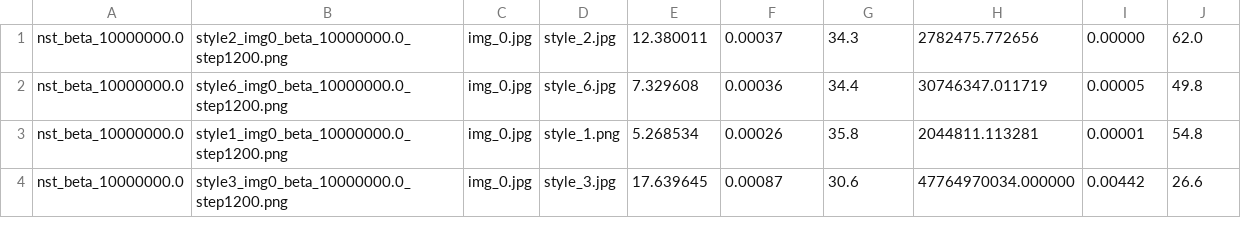
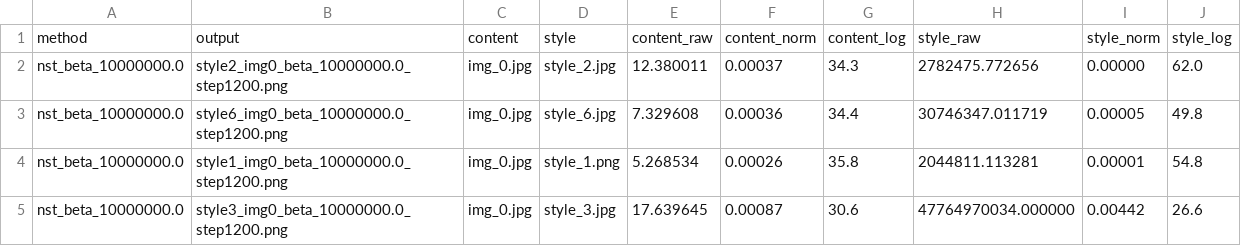
Before and after one commit to robinRossner/DL_ImageStyleTransfer, a CSV file: out/metrics/metrics.csv, drawn as a sheet; only a part is shown.

```diff
--- a/out/metrics/metrics.csv
+++ b/out/metrics/metrics.csv
@@ -1 +1,2 @@
+method,output,content,style,content_raw,content_norm,content_log,style_raw,style_norm,style_log
 nst_beta_10000000.0,style2_img0_beta_10000000.0_step1200.png,img_0.jpg,style_2.jpg,12.380011,0.00037,34.3,2782475.772656,0.00000,62.0
```
Also changed, not shown: 25 other files.
